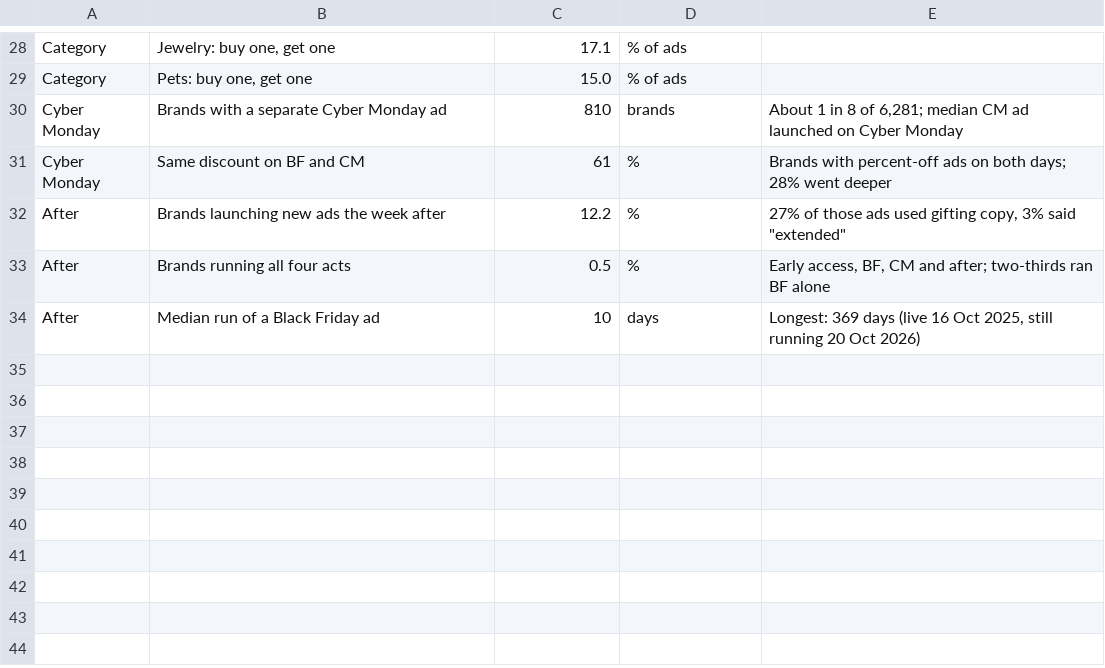
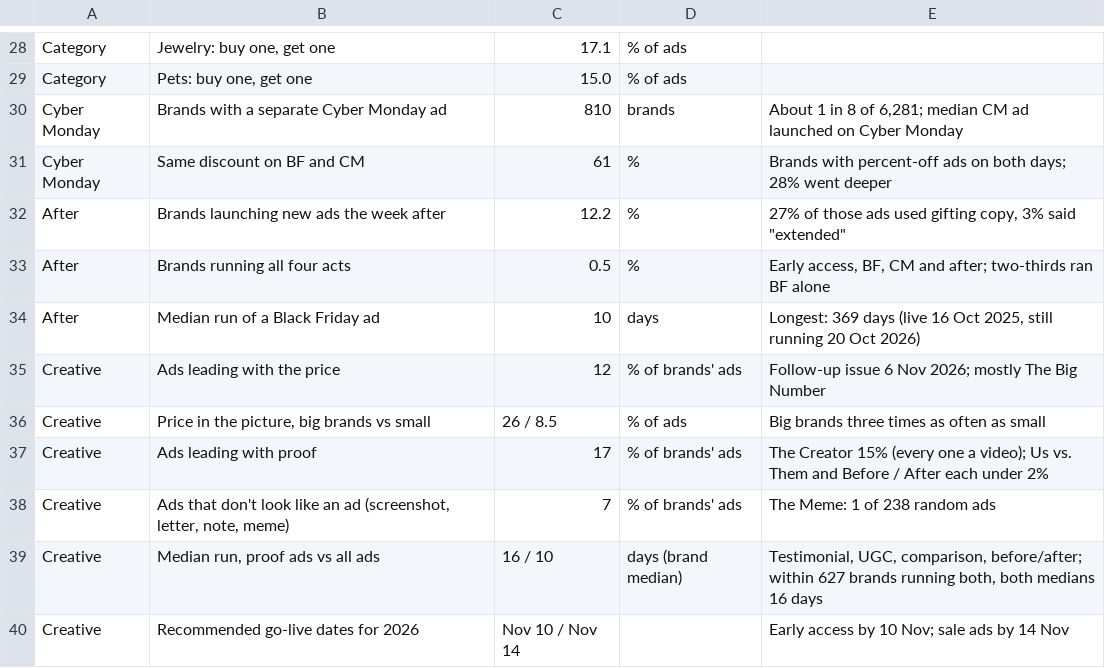
Before and after one commit to rcc-data/dtc-newsroom, a CSV file: data/howland_bf_ads_2025.csv, drawn as a sheet; only a part is shown, gaps mark what is left out.

```diff
--- a/data/howland_bf_ads_2025.csv
+++ b/data/howland_bf_ads_2025.csv
@@ -34 +34,7 @@ After,Brands running all four acts,0.5,%,"Early access, BF, CM and after; two-th
 After,Median run of a Black Friday ad,10,days,"Longest: 369 days (live 16 Oct 2025, still running 20 Oct 2026)"
+Creative,Ads leading with the price,12,% of brands' ads,"Follow-up issue 6 Nov 2026; mostly The Big Number"
+Creative,"Price in the picture, big brands vs small",26 / 8.5,% of ads,Big brands three times as often as small
+Creative,Ads leading with proof,17,% of brands' ads,The Creator 15% (every one a video); Us vs. Them and Before / After each under 2%
+Creative,"Ads that don't look like an ad (screenshot, letter, note, meme)",7,% of brands' ads,The Meme: 1 of 238 random ads
+Creative,"Median run, proof ads vs all ads",16 / 10,days (brand median),"Testimonial, UGC, comparison, before/after; within 627 brands running both, both medians 16 days"
+Creative,Recommended go-live dates for 2026,Nov 10 / Nov 14,,Early access by 10 Nov; sale ads by 14 Nov
```
Also changed, not shown: data/bfcm2026_outlook.csv, data/howland_substack.csv, 17 other files.
